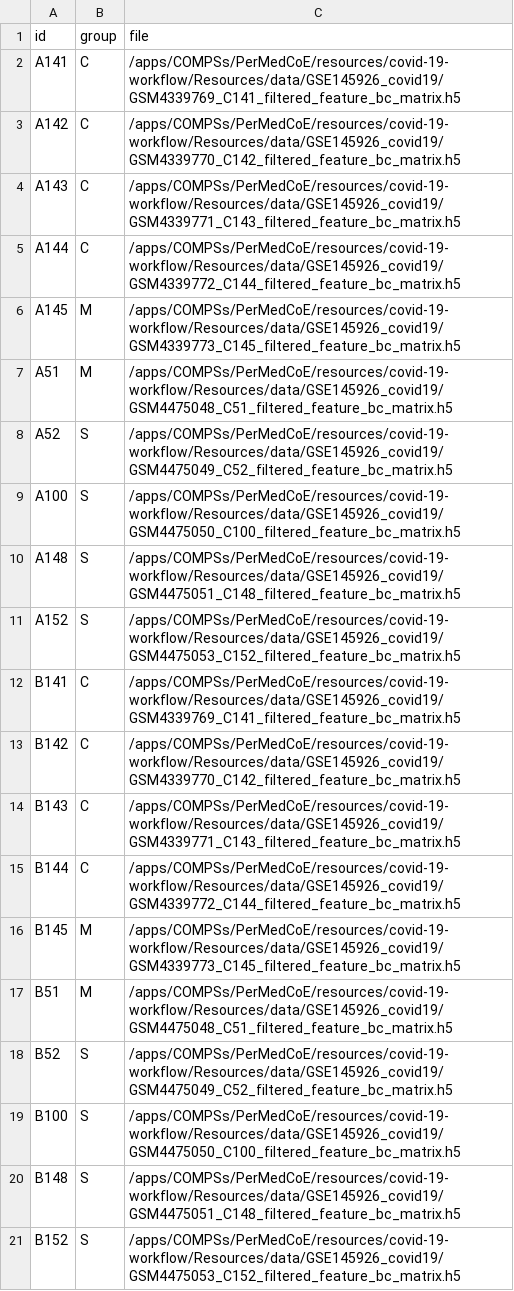
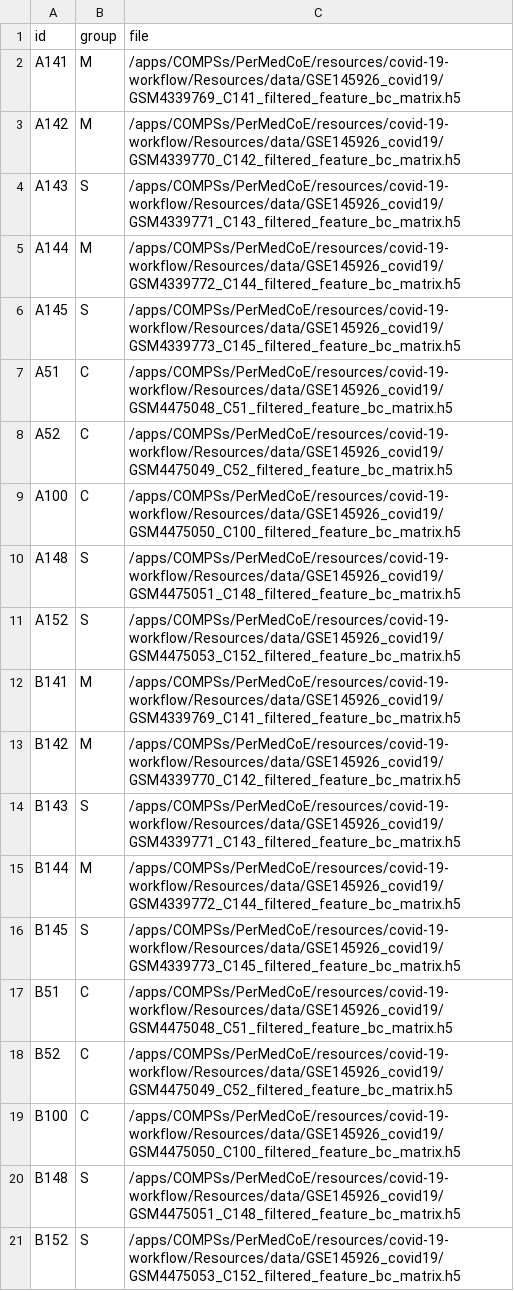
Before and after one commit to PerMedCoE/covid-19-workflow, a TSV file: Resources/data/metadata_2x.tsv, drawn as a sheet.

```diff
--- a/Resources/data/metadata_2x.tsv
+++ b/Resources/data/metadata_2x.tsv
@@ -1,20 +1,20 @@
 id	group	file
-A141	C	/apps/COMPSs/PerMedCoE/resources/covid-19-workflow/Resources/data/GSE145926_covid19/GSM4339769_C141_filtered_feature_bc_matrix.h5
-A142	C	/apps/COMPSs/PerMedCoE/resources/covid-19-workflow/Resources/data/GSE145926_covid19/GSM4339770_C142_filtered_feature_bc_matrix.h5
-A143	C	/apps/COMPSs/PerMedCoE/resources/covid-19-workflow/Resources/data/GSE145926_covid19/GSM4339771_C143_filtered_feature_bc_matrix.h5
-A144	C	/apps/COMPSs/PerMedCoE/resources/covid-19-workflow/Resources/data/GSE145926_covid19/GSM4339772_C144_filtered_feature_bc_matrix.h5
-A145	M	/apps/COMPSs/PerMedCoE/resources/covid-19-workflow/Resources/data/GSE145926_covid19/GSM4339773_C145_filtered_feature_bc_matrix.h5
-A51	M	/apps/COMPSs/PerMedCoE/resources/covid-19-workflow/Resources/data/GSE145926_covid19/GSM4475048_C51_filtered_feature_bc_matrix.h5
-A52	S	/apps/COMPSs/PerMedCoE/resources/covid-19-workflow/Resources/data/GSE145926_covid19/GSM4475049_C52_filtered_feature_bc_matrix.h5
-A100	S	/apps/COMPSs/PerMedCoE/resources/covid-19-workflow/Resources/data/GSE145926_covid19/GSM4475050_C100_filtered_feature_bc_matrix.h5
+A141	M	/apps/COMPSs/PerMedCoE/resources/covid-19-workflow/Resources/data/GSE145926_covid19/GSM4339769_C141_filtered_feature_bc_matrix.h5
+A142	M	/apps/COMPSs/PerMedCoE/resources/covid-19-workflow/Resources/data/GSE145926_covid19/GSM4339770_C142_filtered_feature_bc_matrix.h5
+A143	S	/apps/COMPSs/PerMedCoE/resources/covid-19-workflow/Resources/data/GSE145926_covid19/GSM4339771_C143_filtered_feature_bc_matrix.h5
+A144	M	/apps/COMPSs/PerMedCoE/resources/covid-19-workflow/Resources/data/GSE145926_covid19/GSM4339772_C144_filtered_feature_bc_matrix.h5
+A145	S	/apps/COMPSs/PerMedCoE/resources/covid-19-workflow/Resources/data/GSE145926_covid19/GSM4339773_C145_filtered_feature_bc_matrix.h5
+A51	C	/apps/COMPSs/PerMedCoE/resources/covid-19-workflow/Resources/data/GSE145926_covid19/GSM4475048_C51_filtered_feature_bc_matrix.h5
+A52	C	/apps/COMPSs/PerMedCoE/resources/covid-19-workflow/Resources/data/GSE145926_covid19/GSM4475049_C52_filtered_feature_bc_matrix.h5
+A100	C	/apps/COMPSs/PerMedCoE/resources/covid-19-workflow/Resources/data/GSE145926_covid19/GSM4475050_C100_filtered_feature_bc_matrix.h5
 A148	S	/apps/COMPSs/PerMedCoE/resources/covid-19-workflow/Resources/data/GSE145926_covid19/GSM4475051_C148_filtered_feature_bc_matrix.h5
 A152	S	/apps/COMPSs/PerMedCoE/resources/covid-19-workflow/Resources/data/GSE145926_covid19/GSM4475053_C152_filtered_feature_bc_matrix.h5
-B141	C	/apps/COMPSs/PerMedCoE/resources/covid-19-workflow/Resources/data/GSE145926_covid19/GSM4339769_C141_filtered_feature_bc_matrix.h5
-B142	C	/apps/COMPSs/PerMedCoE/resources/covid-19-workflow/Resources/data/GSE145926_covid19/GSM4339770_C142_filtered_feature_bc_matrix.h5
-B143	C	/apps/COMPSs/PerMedCoE/resources/covid-19-workflow/Resources/data/GSE145926_covid19/GSM4339771_C143_filtered_feature_bc_matrix.h5
-B144	C	/apps/COMPSs/PerMedCoE/resources/covid-19-workflow/Resources/data/GSE145926_covid19/GSM4339772_C144_filtered_feature_bc_matrix.h5
-B145	M	/apps/COMPSs/PerMedCoE/resources/covid-19-workflow/Resources/data/GSE145926_covid19/GSM4339773_C145_filtered_feature_bc_matrix.h5
-B51	M	/apps/COMPSs/PerMedCoE/resources/covid-19-workflow/Resources/data/GSE145926_covid19/GSM4475048_C51_filtered_feature_bc_matrix.h5
-B52	S	/apps/COMPSs/PerMedCoE/resources/covid-19-workflow/Resources/data/GSE145926_covid19/GSM4475049_C52_filtered_feature_bc_matrix.h5
-B100	S	/apps/COMPSs/PerMedCoE/resources/covid-19-workflow/Resources/data/GSE145926_covid19/GSM4475050_C100_filtered_feature_bc_matrix.h5
+B141	M	/apps/COMPSs/PerMedCoE/resources/covid-19-workflow/Resources/data/GSE145926_covid19/GSM4339769_C141_filtered_feature_bc_matrix.h5
+B142	M	/apps/COMPSs/PerMedCoE/resources/covid-19-workflow/Resources/data/GSE145926_covid19/GSM4339770_C142_filtered_feature_bc_matrix.h5
+B143	S	/apps/COMPSs/PerMedCoE/resources/covid-19-workflow/Resources/data/GSE145926_covid19/GSM4339771_C143_filtered_feature_bc_matrix.h5
+B144	M	/apps/COMPSs/PerMedCoE/resources/covid-19-workflow/Resources/data/GSE145926_covid19/GSM4339772_C144_filtered_feature_bc_matrix.h5
+B145	S	/apps/COMPSs/PerMedCoE/resources/covid-19-workflow/Resources/data/GSE145926_covid19/GSM4339773_C145_filtered_feature_bc_matrix.h5
+B51	C	/apps/COMPSs/PerMedCoE/resources/covid-19-workflow/Resources/data/GSE145926_covid19/GSM4475048_C51_filtered_feature_bc_matrix.h5
+B52	C	/apps/COMPSs/PerMedCoE/resources/covid-19-workflow/Resources/data/GSE145926_covid19/GSM4475049_C52_filtered_feature_bc_matrix.h5
+B100	C	/apps/COMPSs/PerMedCoE/resources/covid-19-workflow/Resources/data/GSE145926_covid19/GSM4475050_C100_filtered_feature_bc_matrix.h5
 B148	S	/apps/COMPSs/PerMedCoE/resources/covid-19-workflow/Resources/data/GSE145926_covid19/GSM4475051_C148_filtered_feature_bc_matrix.h5
```
Also changed, not shown: Resources/data/metadata.tsv, Resources/data/metadata_10x.tsv, 7 other files.
